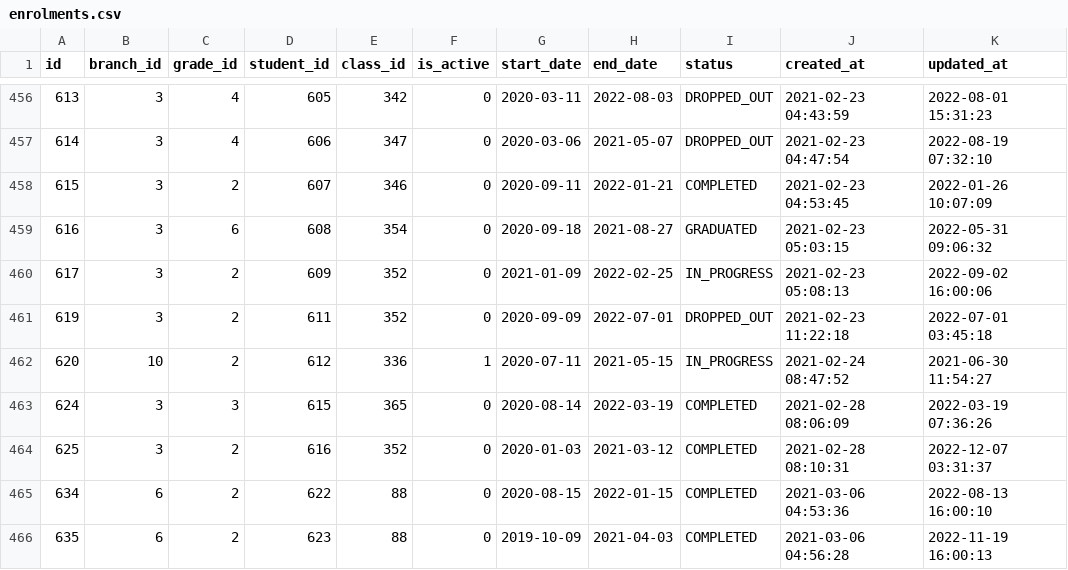
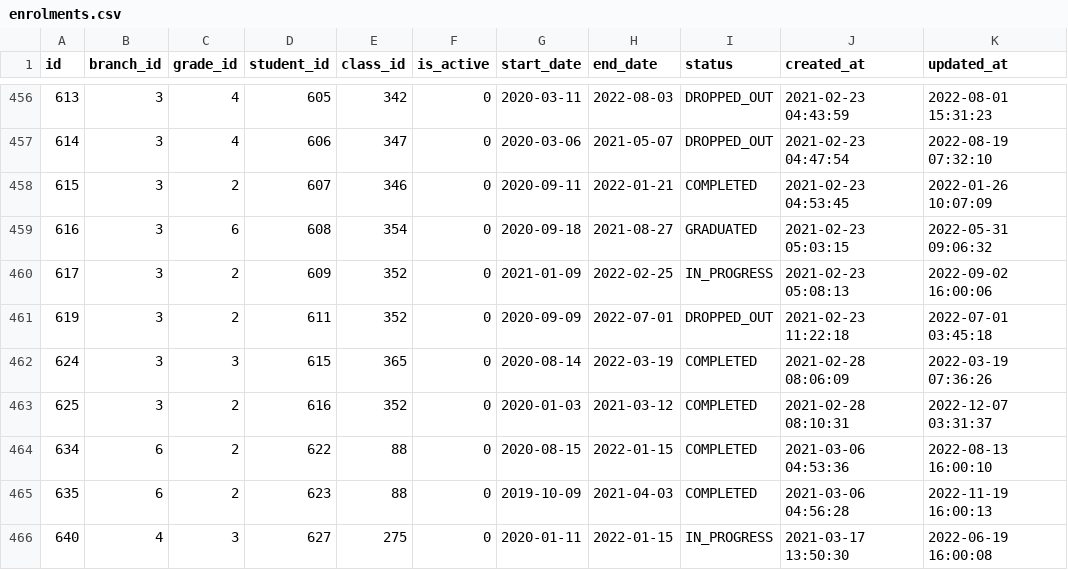
Before and after one commit to hircent/DRF-prepare, a CSV file: DRF/csv/enrolments.csv, drawn as a sheet; only a part is shown, gaps mark what is left out; the shorter side is filled out with more unchanged rows.

Commit message:
Update student and enrolments csv

```diff
--- a/DRF/csv/enrolments.csv
+++ b/DRF/csv/enrolments.csv
@@ -461,3 +461,2 @@
 "619","3","2","611","352","0","2020-09-09","2022-07-01","DROPPED_OUT","2021-02-23 11:22:18","2022-07-01 03:45:18"
-"620","10","2","612","336","1","2020-07-11","2021-05-15","IN_PROGRESS","2021-02-24 08:47:52","2021-06-30 11:54:27"
 "624","3","3","615","365","0","2020-08-14","2022-03-19","COMPLETED","2021-02-28 08:06:09","2022-03-19 07:36:26"
```
Also changed, not shown: 4 other files.
